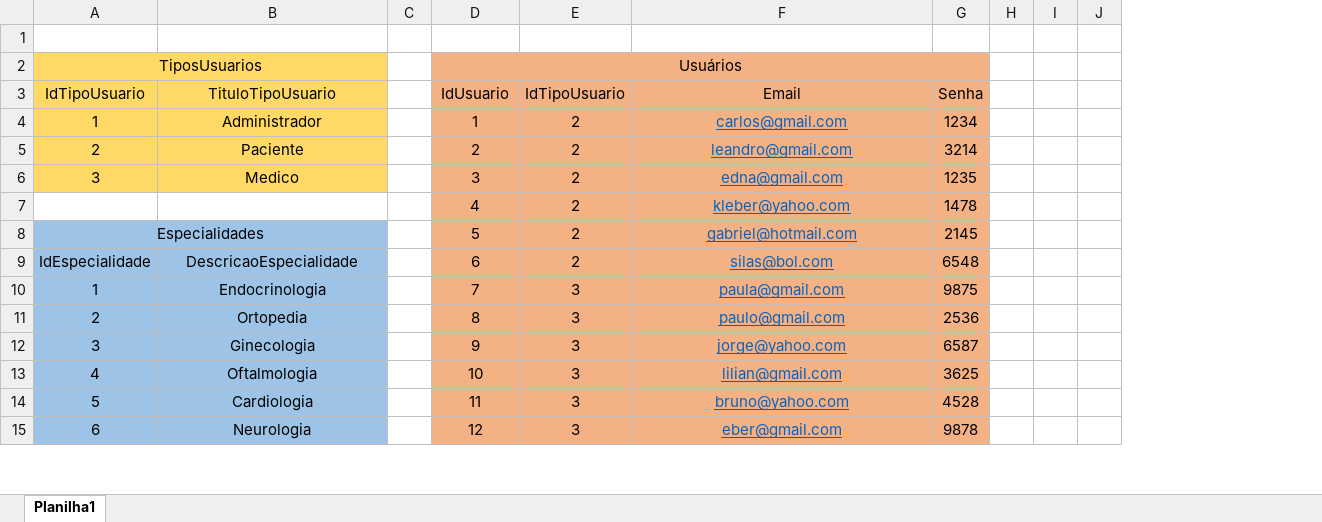
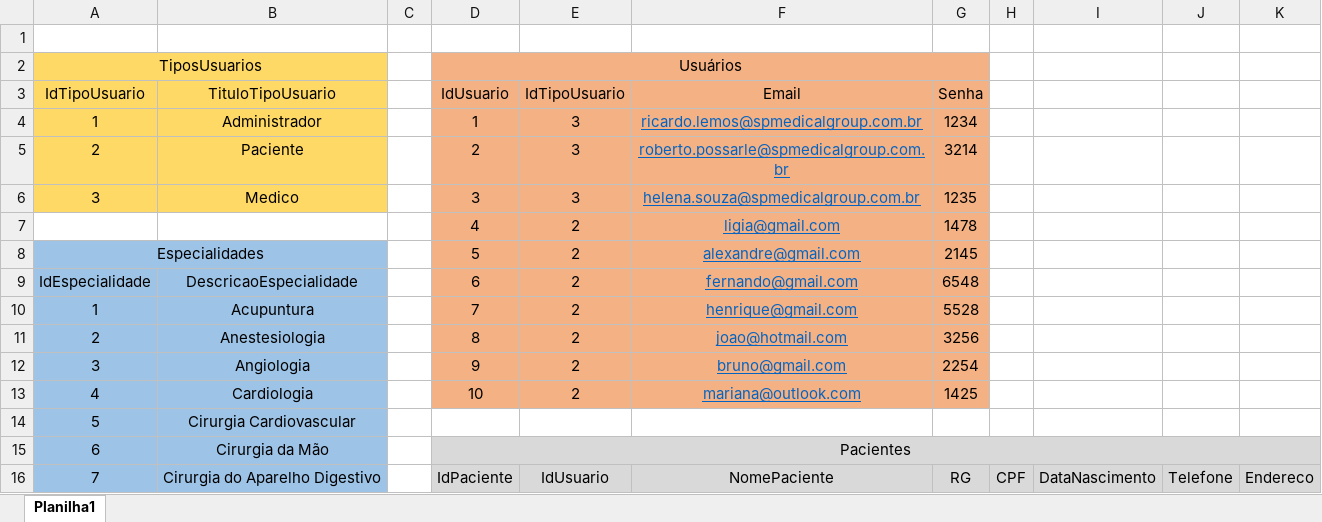
Before and after one commit to Carlos-Augusto-Roque/Sprint1_bd, an Excel workbook: SP_Medical_Group/SP_Medical_Group-Físico.xlsx, sheet Planilha1, drawn as a sheet; only a part is shown; values as stored, in another font and other column widths than the file's, no borders; removed rows and columns are numbered as before the commit, all else as after; the diff covers the shown part only; the diff names each change by its address in the sheet, - before the commit and + after, or states it on an @@ line.

```diff
--- a/SP_Medical_Group/SP_Medical_Group-Físico.xlsx (sheet Planilha1)
+++ b/SP_Medical_Group/SP_Medical_Group-Físico.xlsx (sheet Planilha1)
-column H, empty
-column I, empty
-column J, empty
+column H, empty
+column I, empty
+column J, empty
+column K, empty
-E4:E6 (IdTipoUsuario): 2
+E4:E6 (IdTipoUsuario): 3
-F4 (Email): carlos@gmail.com
+F4 (Email): ricardo.lemos@spmedicalgroup.com.br
-F5 (Email): leandro@gmail.com
+F5 (Email): roberto.possarle@spmedicalgroup.com.br
-F6 (Email): edna@gmail.com
+F6 (Email): helena.souza@spmedicalgroup.com.br
-F7 (Email): kleber@yahoo.com
+F7 (Email): ligia@gmail.com
-F8 (Email): gabriel@hotmail.com
+F8 (Email): alexandre@gmail.com
-F9 (Email): silas@bol.com
+F9 (Email): fernando@gmail.com
-B10 (TituloTipoUsuario): Endocrinologia
+B10 (TituloTipoUsuario): Acupuntura
-E10:E13 (IdTipoUsuario): 3
+E10:E13 (IdTipoUsuario): 2
-F10 (Email): paula@gmail.com
+F10 (Email): henrique@gmail.com
-G10 (Senha): 9875
+G10 (Senha): 5528
-B11 (TituloTipoUsuario): Ortopedia
+B11 (TituloTipoUsuario): Anestesiologia
-F11 (Email): paulo@gmail.com
+F11 (Email): joao@hotmail.com
-G11 (Senha): 2536
+G11 (Senha): 3256
-B12 (TituloTipoUsuario): Ginecologia
+B12 (TituloTipoUsuario): Angiologia
-F12 (Email): jorge@yahoo.com
+F12 (Email): bruno@gmail.com
-G12 (Senha): 6587
+G12 (Senha): 2254
-B13 (TituloTipoUsuario): Oftalmologia
+B13 (TituloTipoUsuario): Cardiologia
-F13 (Email): lilian@gmail.com
+F13 (Email): mariana@outlook.com
-G13 (Senha): 3625
+G13 (Senha): 1425
-row 14: 5 | Cardiologia |  | 11 | 3 | bruno@yahoo.com | 4528
-row 15: 6 | Neurologia |  | 12 | 3 | eber@gmail.com | 9878
+row 14: 5 | Cirurgia Cardiovascular
+row 15: 6 | Cirurgia da Mão |  | Pacientes
+row 16: 7 | Cirurgia do Aparelho Digestivo |  | IdPaciente | IdUsuario | NomePaciente | RG | CPF | DataNascimento | Telefone | Endereco
```
Also changed, not shown: 18 added rows, 18 removed rows, 1 moved row, 21 edited cells, cell formats and merged cells elsewhere in this sheet, 2 other files.
